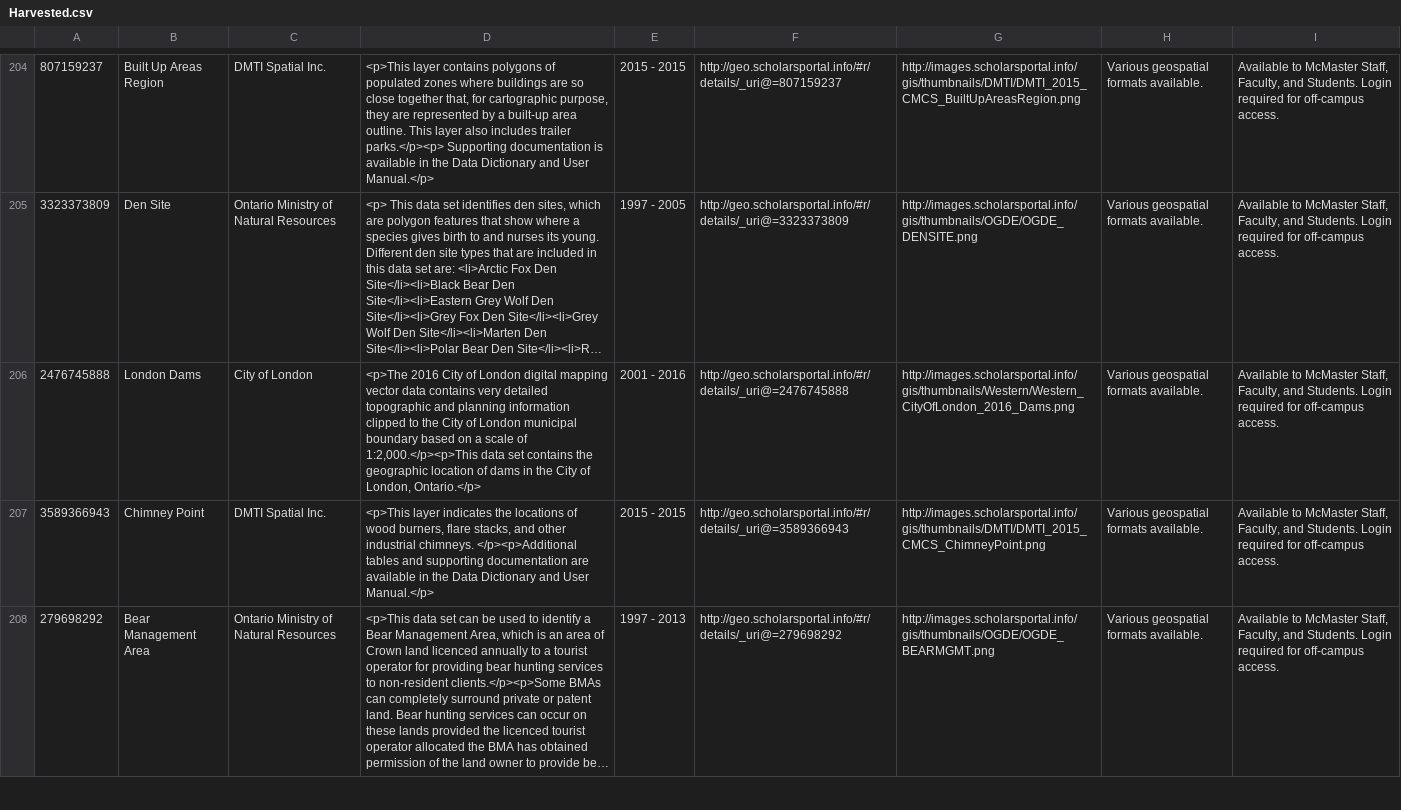
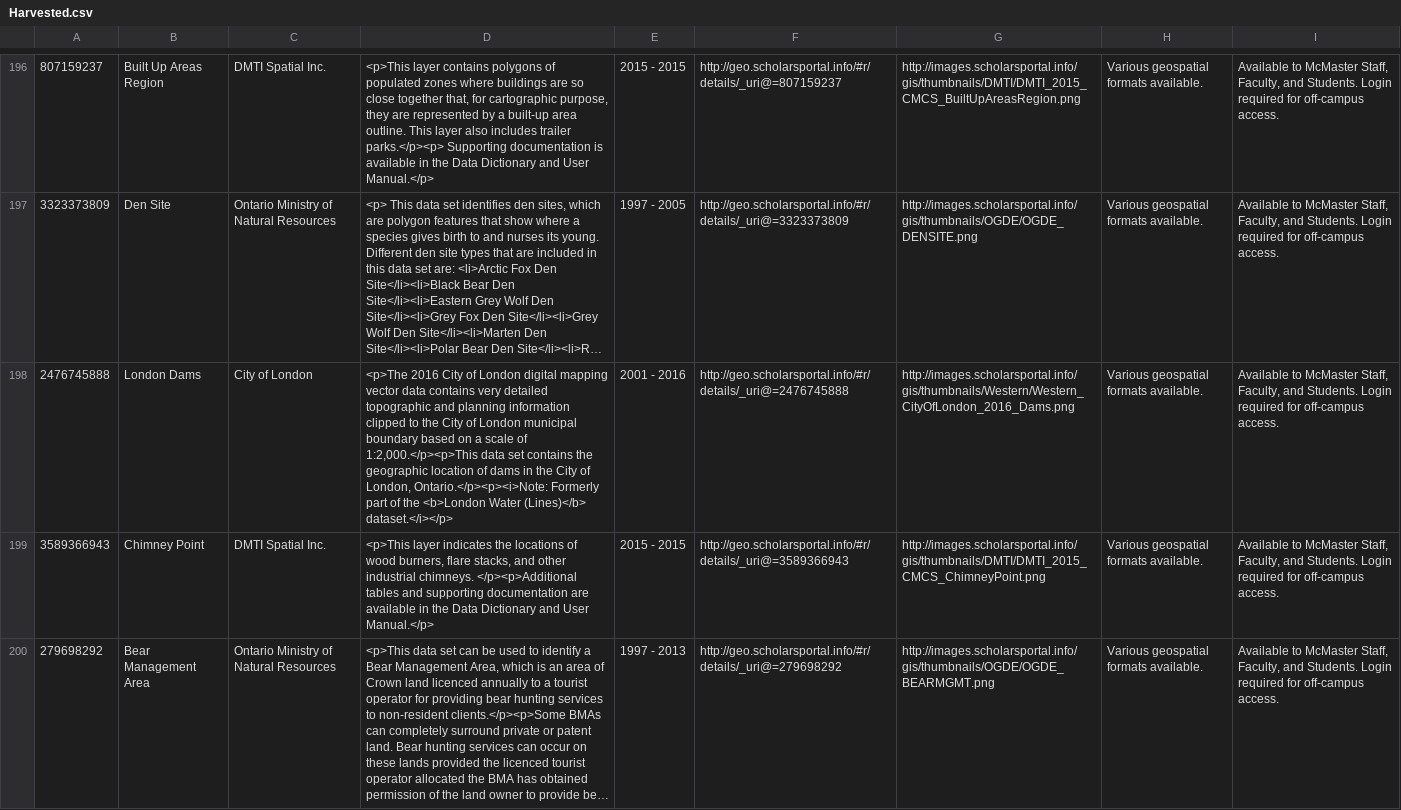
Before and after one commit to McMaster-University-Library/GeoPortal-Harvester-Geospatial-Data-Pages, a CSV file: Harvested.csv, drawn as a sheet; only a part is shown, gaps mark what is left out; long unchanged cells end in …; addresses are those after the commit; the diff covers the shown part only; the diff names each change by its address in the sheet, - before the commit and + after, or states it on an @@ line.

```diff
--- a/Harvested.csv
+++ b/Harvested.csv
-D198: …of London, Ontario.</p>
+D198: …of London, Ontario.</p><p><i>Note: Formerly part of the <b>London Water (Lines)</b> dataset.</i></p>
```
Also changed, not shown: 1 added row, 3 removed rows, 12 moved rows and 28 edited cells elsewhere in this file, 2 other files.
